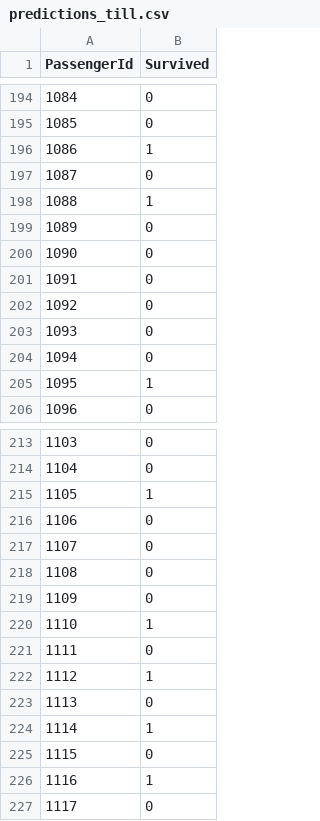
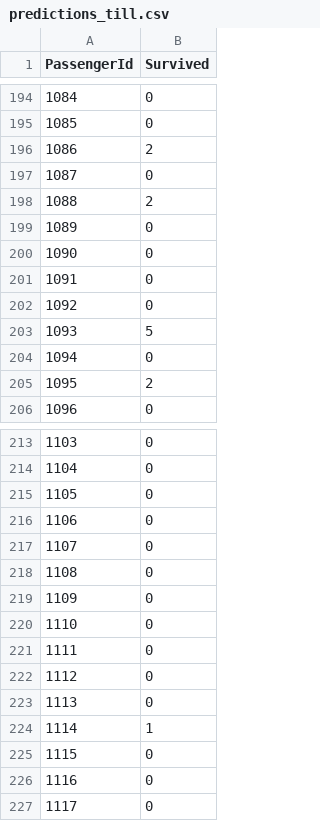
Before and after one commit to SebastianvonAllmen/Titanic_MatLab, a CSV file: predictions_till.csv, drawn as a sheet; only a part is shown, gaps mark what is left out; the diff covers the shown part only.

Commit message:
updated matlab model from till

```diff
--- a/predictions_till.csv
+++ b/predictions_till.csv
@@ -195,5 +195,5 @@ PassengerId,Survived
 1085,0
-1086,1
+1086,2
 1087,0
-1088,1
+1088,2
 1089,0
@@ -202,5 +202,5 @@ PassengerId,Survived
 1092,0
-1093,0
+1093,5
 1094,0
-1095,1
+1095,2
 1096,0
@@ -214,3 +214,3 @@ PassengerId,Survived
 1104,0
-1105,1
+1105,0
 1106,0
@@ -219,5 +219,5 @@ PassengerId,Survived
 1109,0
-1110,1
+1110,0
 1111,0
-1112,1
+1112,0
 1113,0
@@ -225,3 +225,3 @@ PassengerId,Survived
 1115,0
-1116,1
+1116,0
 1117,0
```
Also changed, not shown: 46 edited cells elsewhere in this file, 2 other files.
